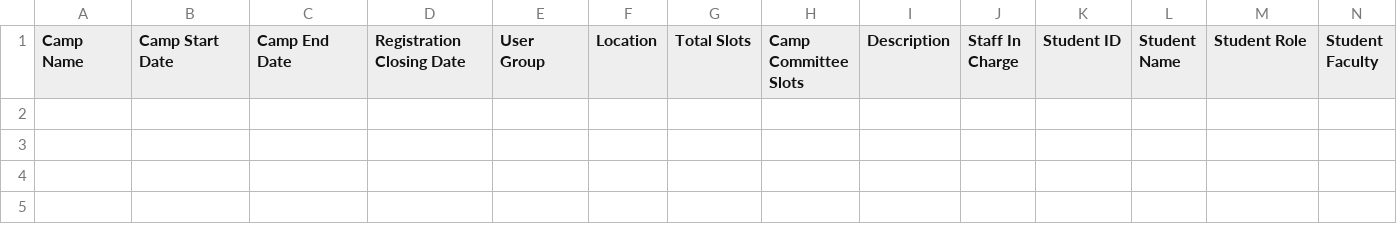
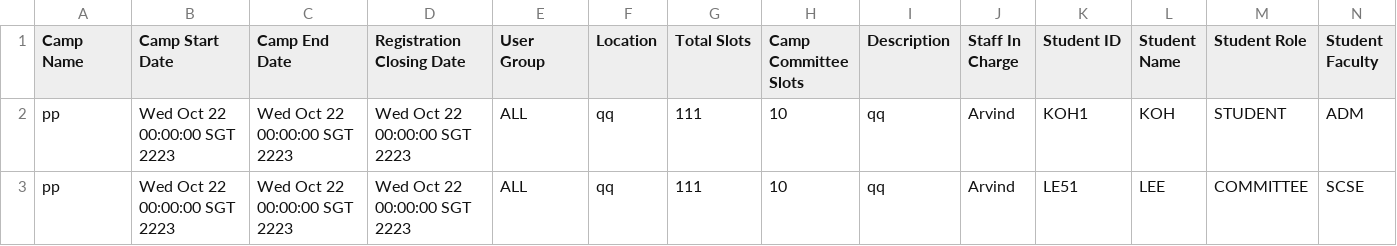
Before and after one commit to J0JIng/CAMs-project, a CSV file: report/staff_report.csv, drawn as a sheet.

```diff
--- a/report/staff_report.csv
+++ b/report/staff_report.csv
@@ -1 +1,3 @@
 Camp Name,Camp Start Date,Camp End Date,Registration Closing Date,User Group,Location,Total Slots,Camp Committee Slots,Description,Staff In Charge,Student ID,Student Name,Student Role,Student Faculty
+pp,Wed Oct 22 00:00:00 SGT 2223,Wed Oct 22 00:00:00 SGT 2223,Wed Oct 22 00:00:00 SGT 2223,ALL,qq,111,10,qq,Arvind ,KOH1,KOH ,STUDENT,ADM
+pp,Wed Oct 22 00:00:00 SGT 2223,Wed Oct 22 00:00:00 SGT 2223,Wed Oct 22 00:00:00 SGT 2223,ALL,qq,111,10,qq,Arvind ,LE51,LEE ,COMMITTEE,SCSE
```
Also changed, not shown: 5 other files.
